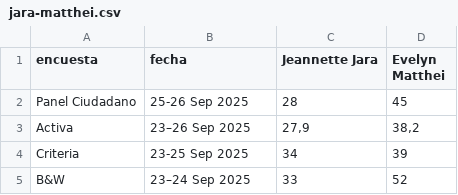
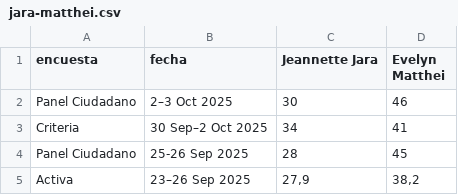
Before and after one commit to dataista-studio/datos-abiertos, a CSV file: elecciones2025/jara-matthei.csv, drawn as a sheet; only a part is shown; the shorter side is filled out with more unchanged rows; the diff names each change by its address in the sheet, - before the commit and + after, or states it on an @@ line.

```diff
--- a/elecciones2025/jara-matthei.csv
+++ b/elecciones2025/jara-matthei.csv
+row 2: Panel Ciudadano | 2–3 Oct 2025 | 30 | 46
+row 3: Criteria | 30 Sep–2 Oct 2025 | 34 | 41
```
Also changed, not shown: elecciones2025/jara-kast.csv, elecciones2025/primera-ronda.csv.
